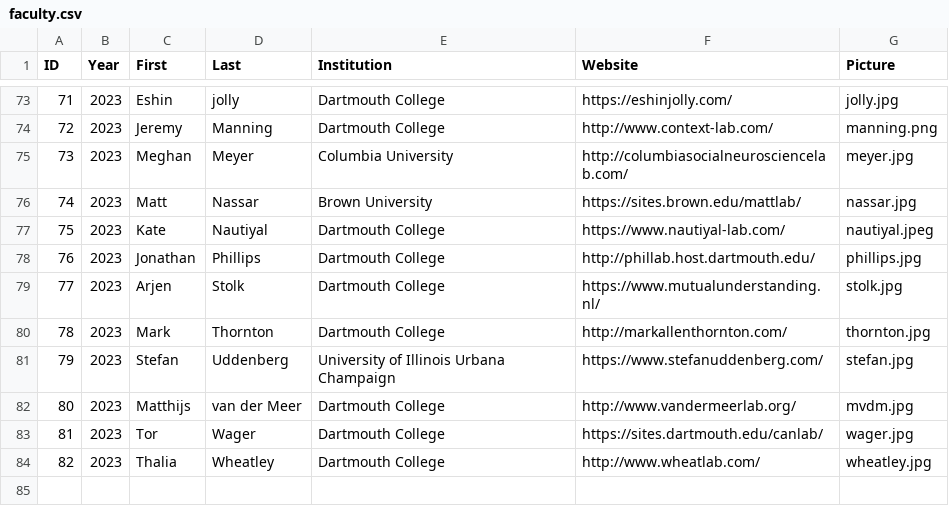
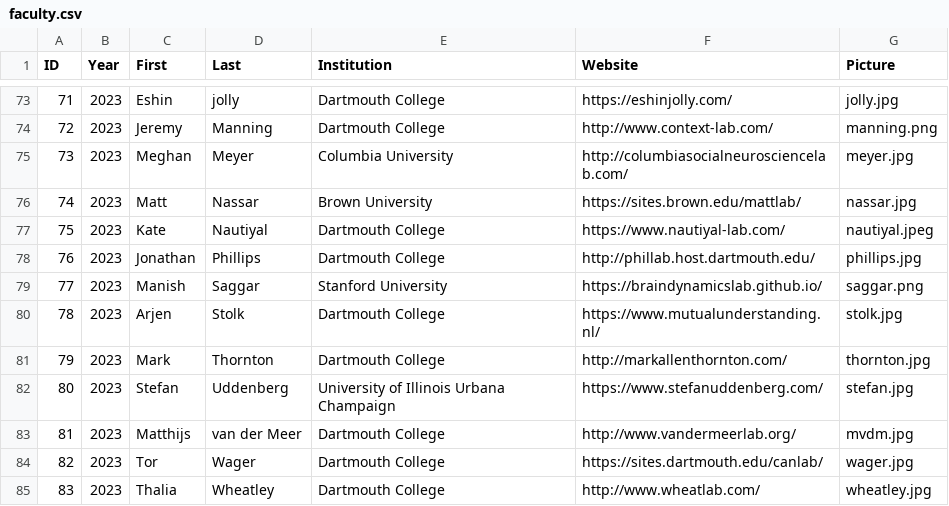
Before and after one commit to Summer-MIND/Summer-MIND.github.io, a CSV file: _data/faculty.csv, drawn as a sheet; only a part is shown, gaps mark what is left out; addresses are those after the commit; the diff names each change by its address in the sheet, - before the commit and + after, or states it on an @@ line.

Commit message:
updated website

```diff
--- a/_data/faculty.csv
+++ b/_data/faculty.csv
+row 79: 77 | 2023 | Manish | Saggar | Stanford University | https://braindynamicslab.github.io/ | saggar.png
@@ column A (ID) renumbered from row 80 down @@
```
Also changed, not shown: 2 other files.
